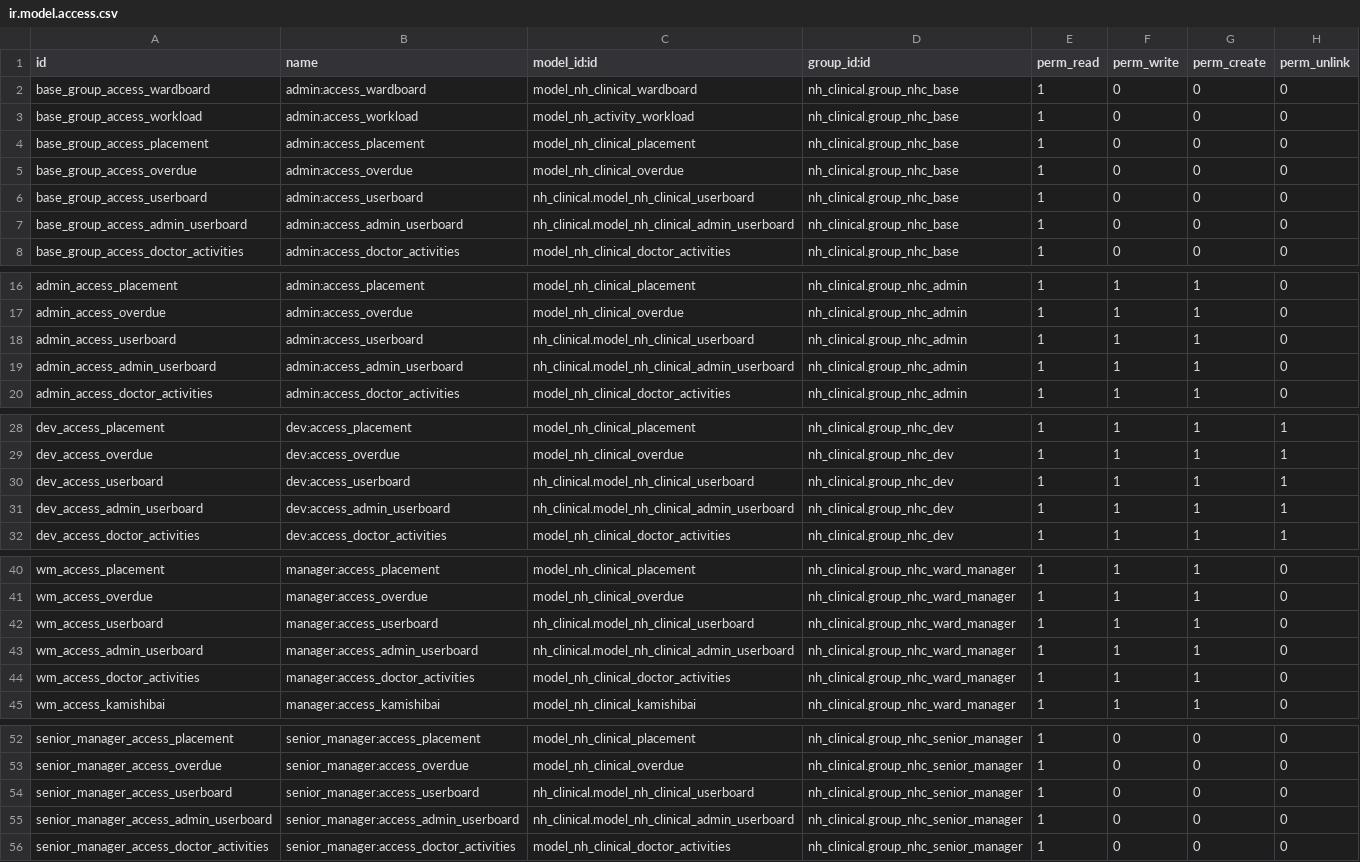
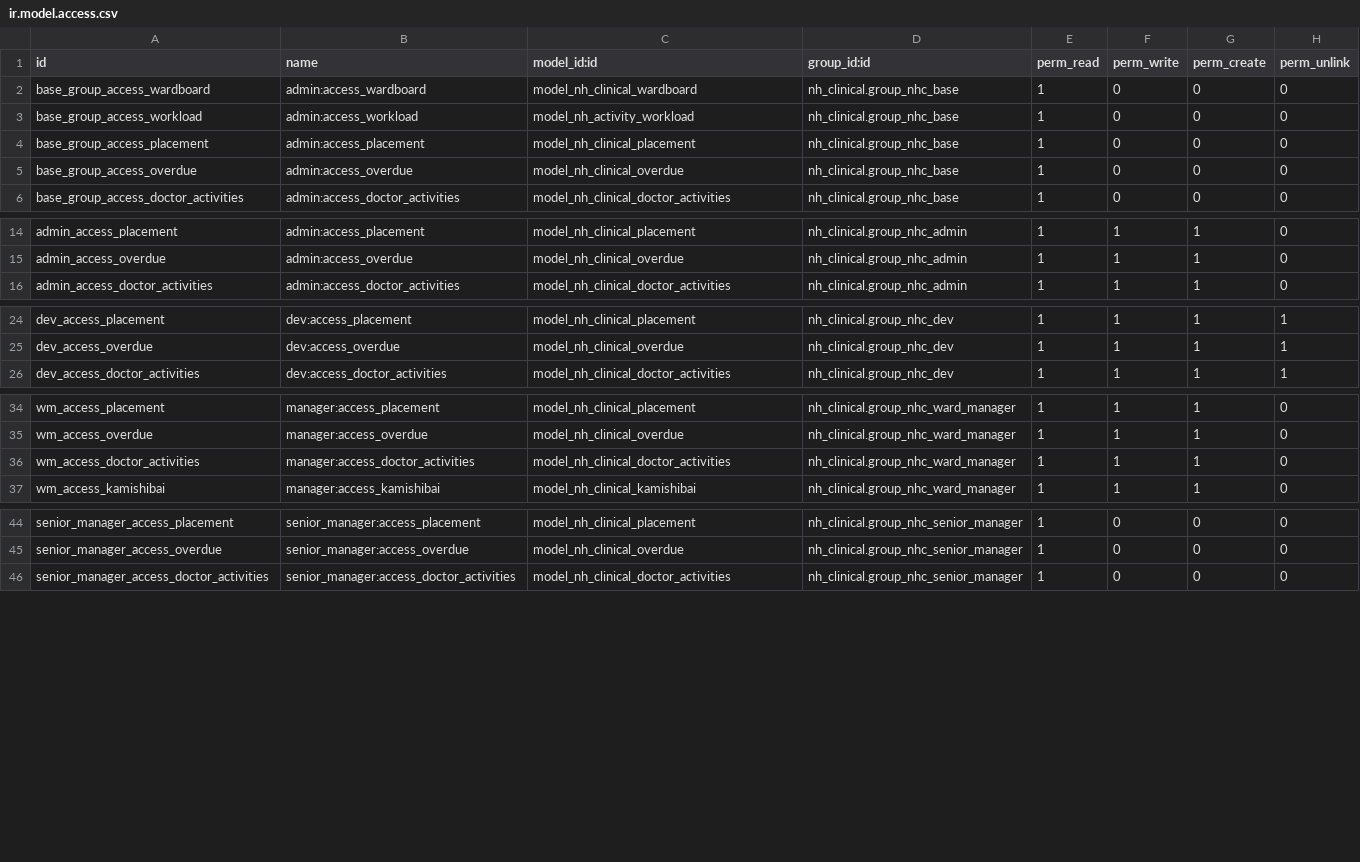
Before and after one commit to openeobs/openeobs, a CSV file: nh_eobs/security/ir.model.access.csv, drawn as a sheet; only a part is shown, gaps mark what is left out; the diff covers the shown part only; the diff names each change by its address in the sheet, - before the commit and + after, or states it on an @@ line.

Commit message:
[FIX][WI-1179] Remove dead code (userboard)

```diff
--- a/nh_eobs/security/ir.model.access.csv
+++ b/nh_eobs/security/ir.model.access.csv
-row 6: base_group_access_userboard | admin:access_userboard | nh_clinical.model_nh_clinical_userboard | nh_clinical.group_nhc_base | 1 | 0 | 0 | 0
-row 7: base_group_access_admin_userboard | admin:access_admin_userboard | nh_clinical.model_nh_clinical_admin_userboard | nh_clinical.group_nhc_base | 1 | 0 | 0 | 0
-row 18: admin_access_userboard | admin:access_userboard | nh_clinical.model_nh_clinical_userboard | nh_clinical.group_nhc_admin | 1 | 1 | 1 | 0
-row 19: admin_access_admin_userboard | admin:access_admin_userboard | nh_clinical.model_nh_clinical_admin_userboard | nh_clinical.group_nhc_admin | 1 | 1 | 1 | 0
-row 30: dev_access_userboard | dev:access_userboard | nh_clinical.model_nh_clinical_userboard | nh_clinical.group_nhc_dev | 1 | 1 | 1 | 1
-row 31: dev_access_admin_userboard | dev:access_admin_userboard | nh_clinical.model_nh_clinical_admin_userboard | nh_clinical.group_nhc_dev | 1 | 1 | 1 | 1
-row 42: wm_access_userboard | manager:access_userboard | nh_clinical.model_nh_clinical_userboard | nh_clinical.group_nhc_ward_manager | 1 | 1 | 1 | 0
-row 43: wm_access_admin_userboard | manager:access_admin_userboard | nh_clinical.model_nh_clinical_admin_userboard | nh_clinical.group_nhc_ward_manager | 1 | 1 | 1 | 0
-row 54: senior_manager_access_userboard | senior_manager:access_userboard | nh_clinical.model_nh_clinical_userboard | nh_clinical.group_nhc_senior_manager | 1 | 0 | 0 | 0
-row 55: senior_manager_access_admin_userboard | senior_manager:access_admin_userboard | nh_clinical.model_nh_clinical_admin_userboard | nh_clinical.group_nhc_senior_manager | 1 | 0 | 0 | 0
```
Also changed, not shown: 10 removed rows elsewhere in this file, 1 other file.
